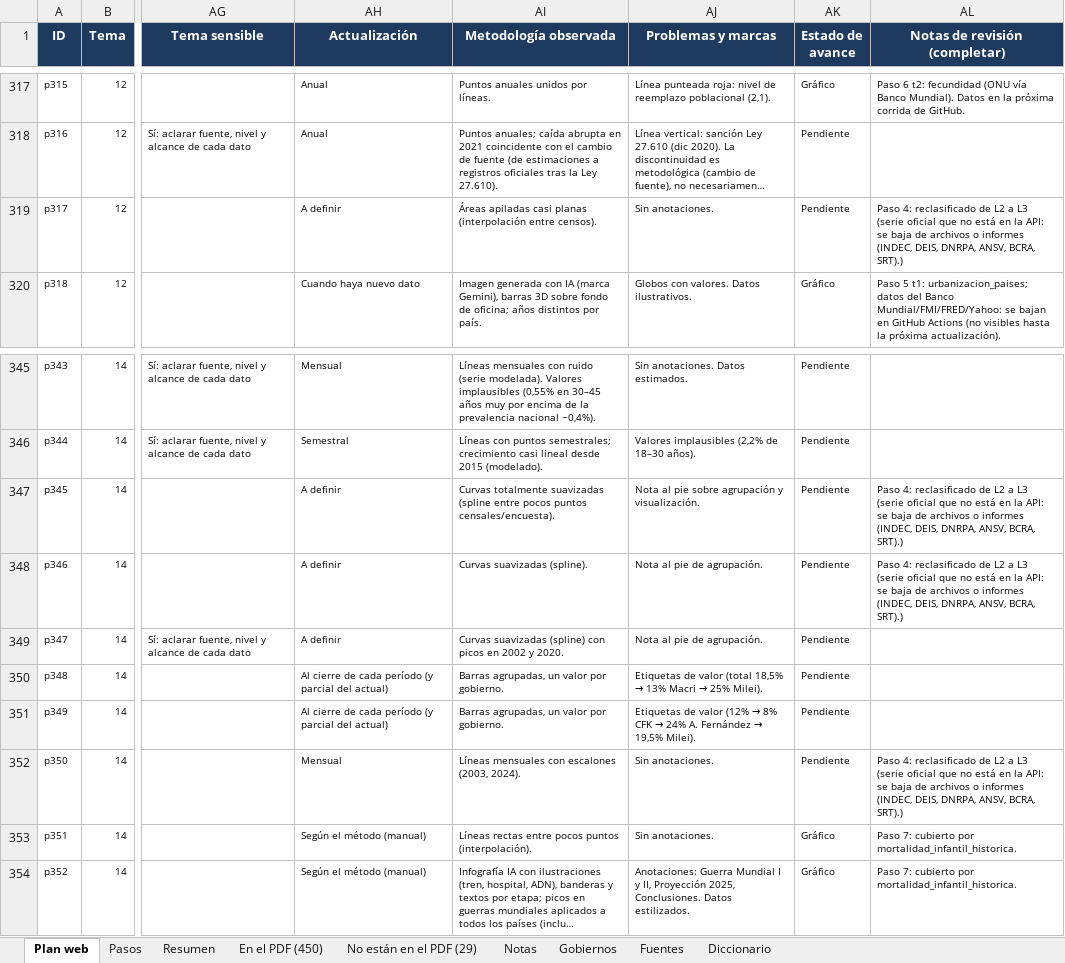
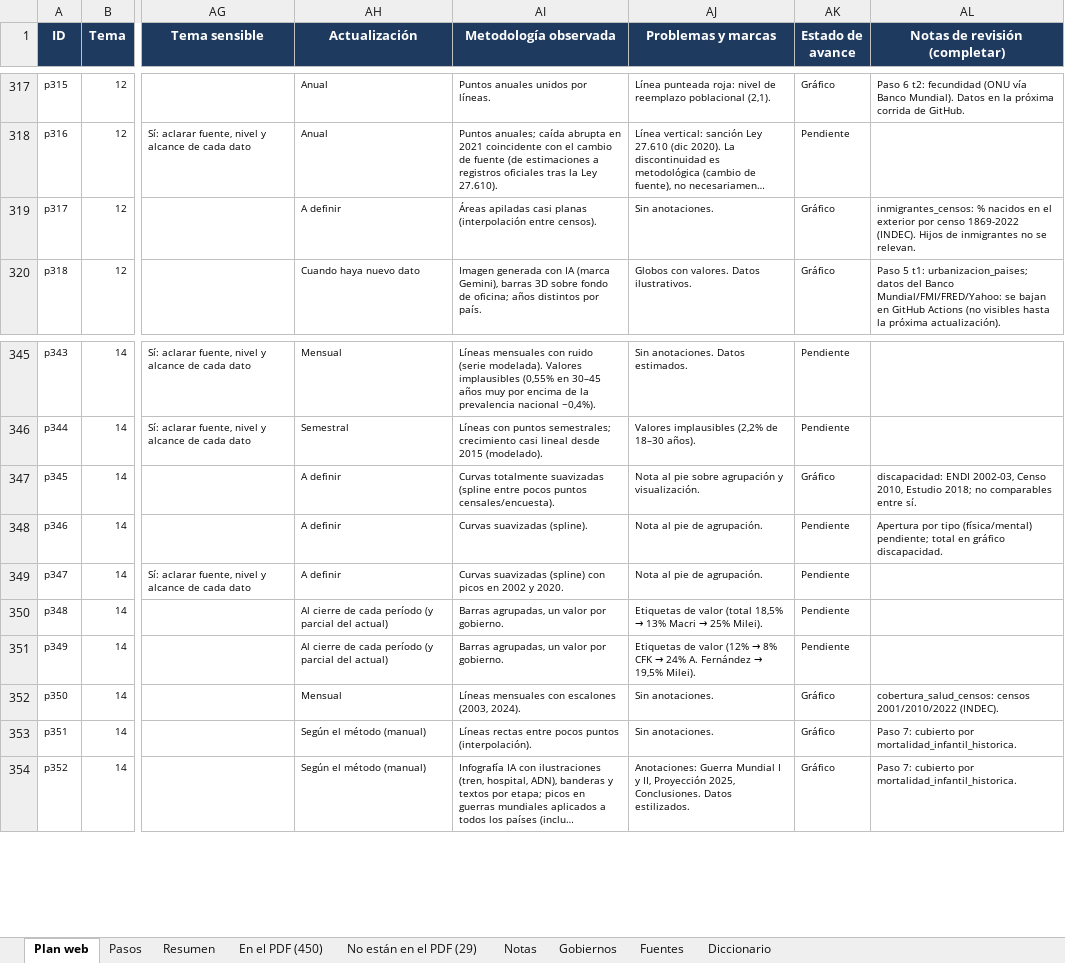
Before and after one commit to francomartinlopez/radiografiadeargentina, an Excel workbook: docs/Inventario_graficos_Radiografia.xlsx, sheet Plan web, drawn as a sheet; only a part is shown, gaps mark what is left out; long unchanged cells end in …; values as stored, in another font and other column widths than the file's, no borders; charts and pictures not drawn; the diff names each change by its address in the sheet, - before the commit and + after, or states it on an @@ line.

```diff
--- a/docs/Inventario_graficos_Radiografia.xlsx (sheet Plan web)
+++ b/docs/Inventario_graficos_Radiografia.xlsx (sheet Plan web)
-AK319 (Estado de avance): Pendiente
+AK319 (Estado de avance): Gráfico
-AL319 (Notas de revisión (completar)): Paso 4: reclasificado de L2 a L3 (serie oficial que no está en la API: se baja de archivos o informes (INDEC, DEIS, DNRPA, ANSV, BCRA, SRT).)
+AL319 (Notas de revisión (completar)): inmigrantes_censos: % nacidos en el exterior por censo 1869-2022 (INDEC). Hijos de inmigrantes no se relevan.
-AK347 (Estado de avance): Pendiente
+AK347 (Estado de avance): Gráfico
-AL347 (Notas de revisión (completar)): Paso 4: reclasificado de L2 a L3 (serie oficial que no está en la API: se baja de archivos o informes (INDEC, DEIS, DNRPA, ANSV, BCRA, SRT).)
+AL347 (Notas de revisión (completar)): discapacidad: ENDI 2002-03, Censo 2010, Estudio 2018; no comparables entre sí.
-AL348 (Notas de revisión (completar)): Paso 4: reclasificado de L2 a L3 (serie oficial que no está en la API: se baja de archivos o informes (INDEC, DEIS, DNRPA, ANSV, BCRA, SRT).)
+AL348 (Notas de revisión (completar)): Apertura por tipo (física/mental) pendiente; total en gráfico discapacidad.
-AK352 (Estado de avance): Pendiente
+AK352 (Estado de avance): Gráfico
-AL352 (Notas de revisión (completar)): Paso 4: reclasificado de L2 a L3 (serie oficial que no está en la API: se baja de archivos o informes (INDEC, DEIS, DNRPA, ANSV, BCRA, SRT).)
+AL352 (Notas de revisión (completar)): cobertura_salud_censos: censos 2001/2010/2022 (INDEC).
```
Also changed, not shown: sheet Resumen, 14 other files.
